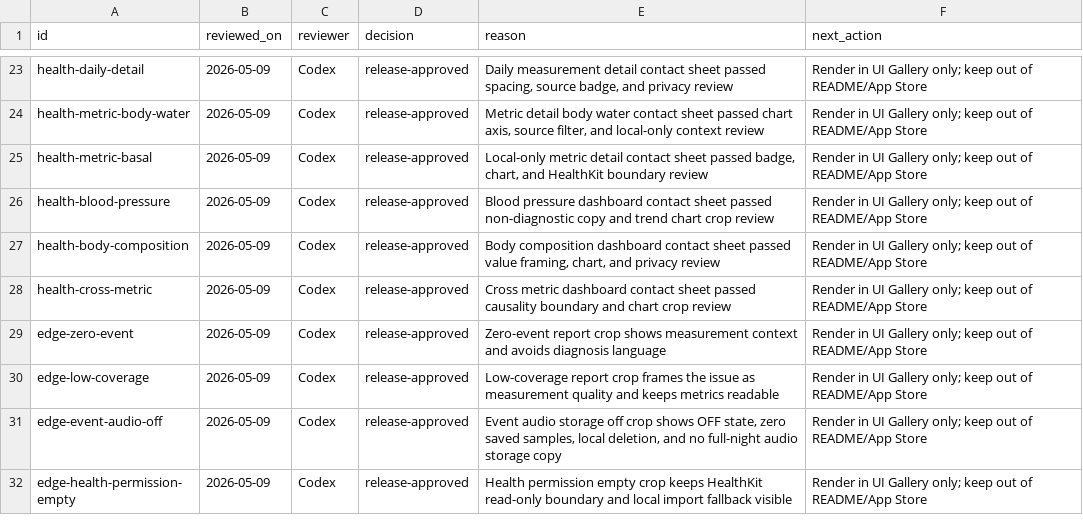
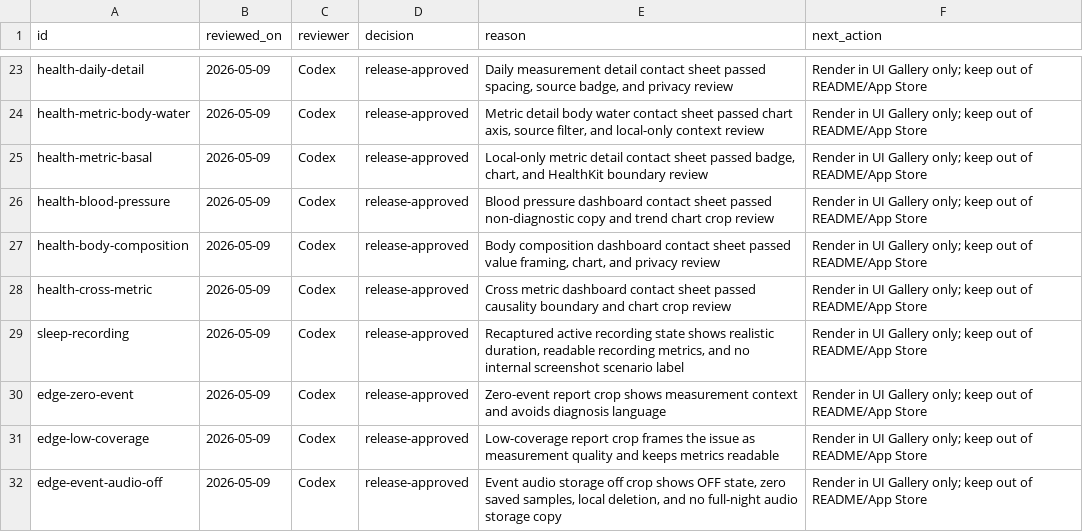
Before and after one commit to dhseo90/NightBreath, a TSV file: Docs/Screenshots/screenshot_visual_review.tsv, drawn as a sheet; only a part is shown, gaps mark what is left out; the shorter side is filled out with more unchanged rows; the diff names each change by its address in the sheet, - before the commit and + after, or states it on an @@ line.

Commit message:
Approve sleep recording gallery screenshot

```diff
--- a/Docs/Screenshots/screenshot_visual_review.tsv
+++ b/Docs/Screenshots/screenshot_visual_review.tsv
+row 29: sleep-recording | 2026-05-09 | Codex | release-approved | Recaptured active recording state shows realistic duration, readable recording metrics, and no internal screenshot scenario label | Render in UI Gallery only; keep out of README/App Store
```
Also changed, not shown: Docs/Screenshots/screenshot_status.tsv, 14 other files.
